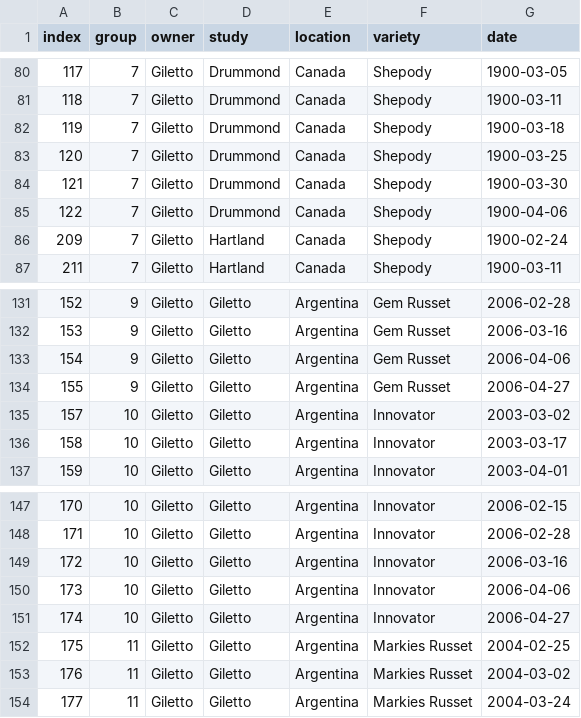
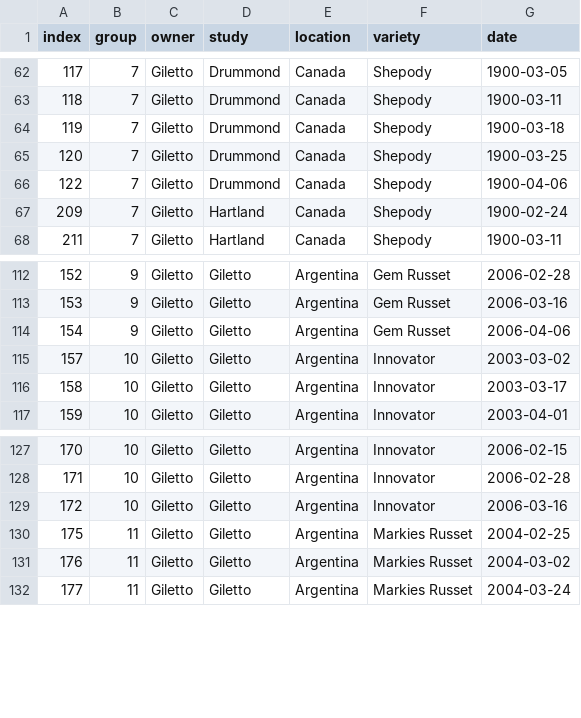
Before and after one commit to bohm0072/bayesian-cndc-potato, a CSV file: data/analysis/data_cndc_index.csv, drawn as a sheet; only a part is shown, gaps mark what is left out; the diff covers the shown part only; the diff names each change by its address in the sheet, - before the commit and + after, or states it on an @@ line.

```diff
--- a/data/analysis/data_cndc_index.csv
+++ b/data/analysis/data_cndc_index.csv
-row 84: 121 | 7 | Giletto | Drummond | Canada | Shepody | 1900-03-30
-row 134: 155 | 9 | Giletto | Giletto | Argentina | Gem Russet | 2006-04-27
-row 150: 173 | 10 | Giletto | Giletto | Argentina | Innovator | 2006-04-06
-row 151: 174 | 10 | Giletto | Giletto | Argentina | Innovator | 2006-04-27
```
Also changed, not shown: 18 removed rows elsewhere in this file, data/analysis/data_sum.csv, 3 other files.
